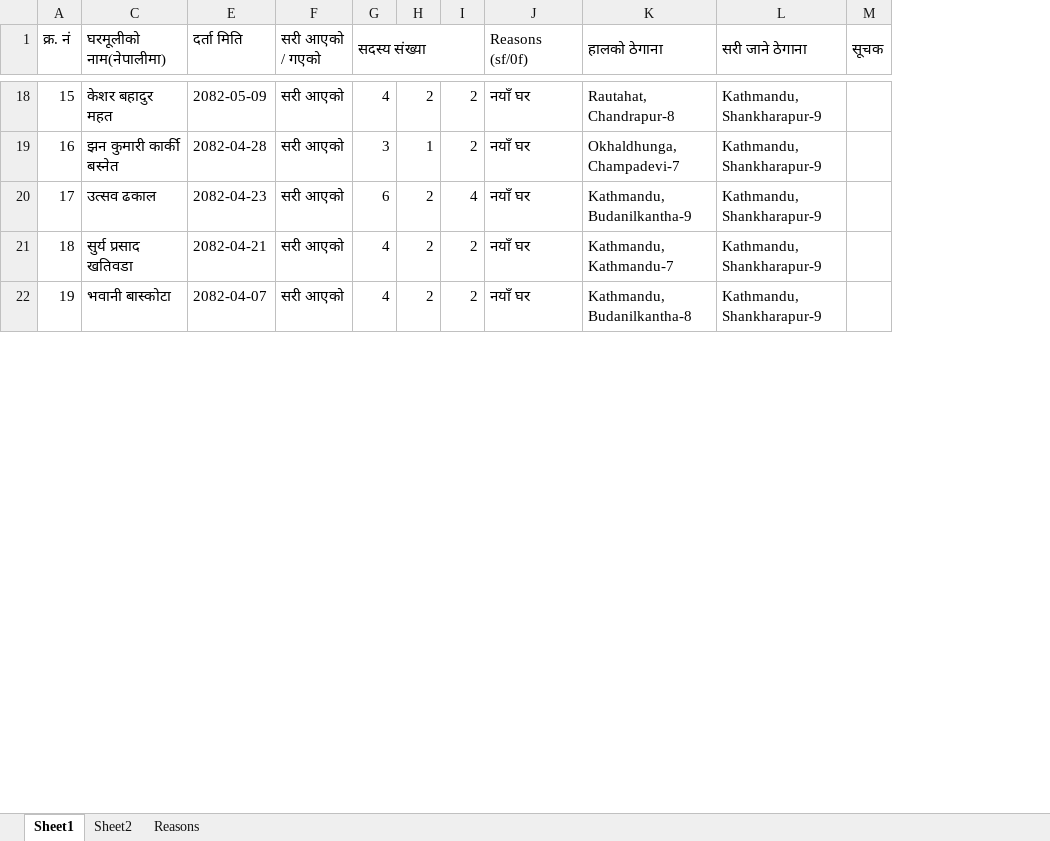
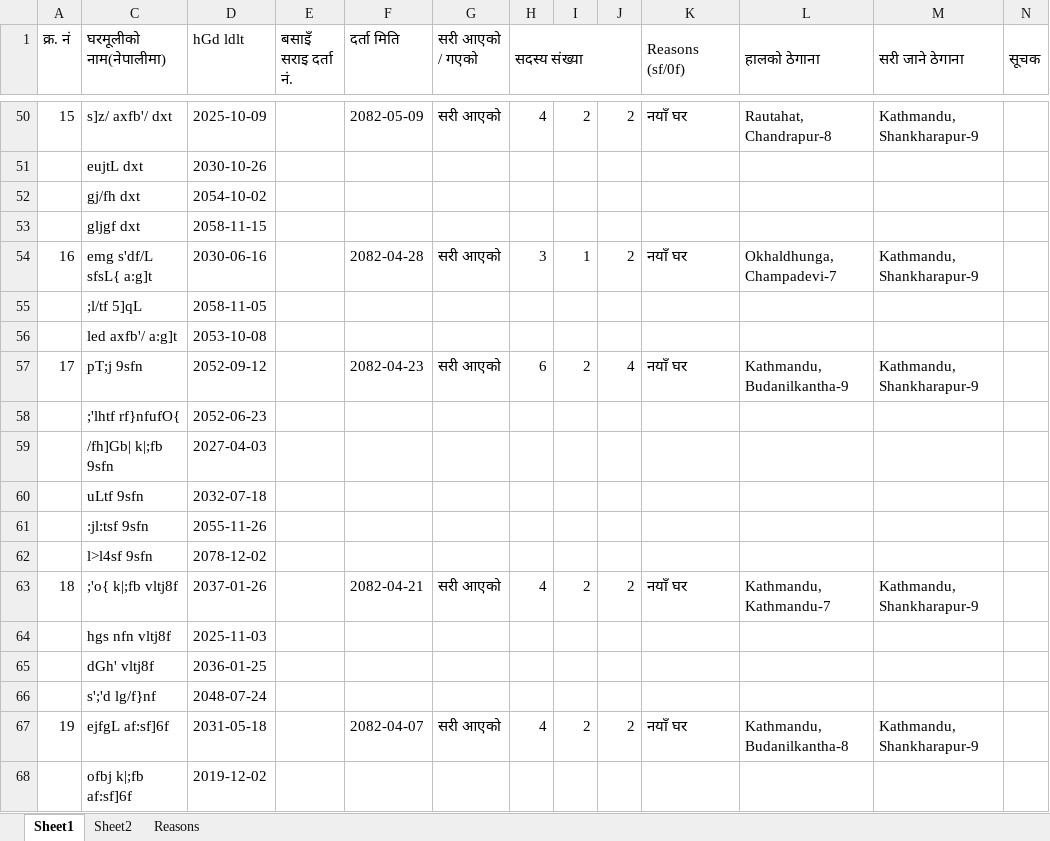
Before and after one commit to suwalcrystal/ward1, an Excel workbook: migration/list of immigrants.xlsx, sheet Sheet1, drawn as a sheet; only a part is shown, gaps mark what is left out; values as stored, in another font and other column widths than the file's, no cell formats; addresses are those after the commit; the diff covers the shown part only; the diff names each change by its address in the sheet, - before the commit and + after, or states it on an @@ line.

```diff
--- a/migration/list of immigrants.xlsx (sheet Sheet1)
+++ b/migration/list of immigrants.xlsx (sheet Sheet1)
@@ column D (hGd ldlt) unhidden, row 50: 2025-10-09; row 54: 2030-06-16; row 57: 2052-09-12; row 63: 2037-01-26; row 67: 2031-05-18 @@
+column E (बसाइँ सराइ दर्ता नं.), empty
-C50 (घरमूलीको नाम(नेपालीमा)): केशर बहादुर महत
+C50 (घरमूलीको नाम(नेपालीमा)): s]z/ axfb'/ dxt
+row 51:  | eujtL dxt | 2030-10-26
+row 52:  | gj/fh dxt | 2054-10-02
+row 53:  | gljgf dxt | 2058-11-15
-C54 (घरमूलीको नाम(नेपालीमा)): झन कुमारी कार्की बस्नेत
+C54 (घरमूलीको नाम(नेपालीमा)): emg s'df/L sfsL{ a:g]t
+row 55:  | ;l/tf 5]qL | 2058-11-05
+row 56:  | led axfb'/ a:g]t | 2053-10-08
-C57 (घरमूलीको नाम(नेपालीमा)): उत्सव ढकाल
+C57 (घरमूलीको नाम(नेपालीमा)): pT;j 9sfn
+row 58:  | ;'lhtf rf}nfufO{ | 2052-06-23
+row 59:  | /fh]Gb| k|;fb 9sfn | 2027-04-03
+row 60:  | uLtf 9sfn | 2032-07-18
+row 61:  | :jl:tsf 9sfn | 2055-11-26
+row 62:  | l>l4sf 9sfn | 2078-12-02
-C63 (घरमूलीको नाम(नेपालीमा)): सुर्य प्रसाद खतिवडा
+C63 (घरमूलीको नाम(नेपालीमा)): ;'o{ k|;fb vltj8f
+row 64:  | hgs nfn vltj8f | 2025-11-03
+row 65:  | dGh' vltj8f | 2036-01-25
+row 66:  | s';'d lg/f}nf | 2048-07-24
-C67 (घरमूलीको नाम(नेपालीमा)): भवानी बास्कोटा
+C67 (घरमूलीको नाम(नेपालीमा)): ejfgL af:sf]6f
+row 68:  | ofbj k|;fb af:sf]6f | 2019-12-02
```
Also changed, not shown: other rows of this sheet, sheet Sheet2, cell formats.
